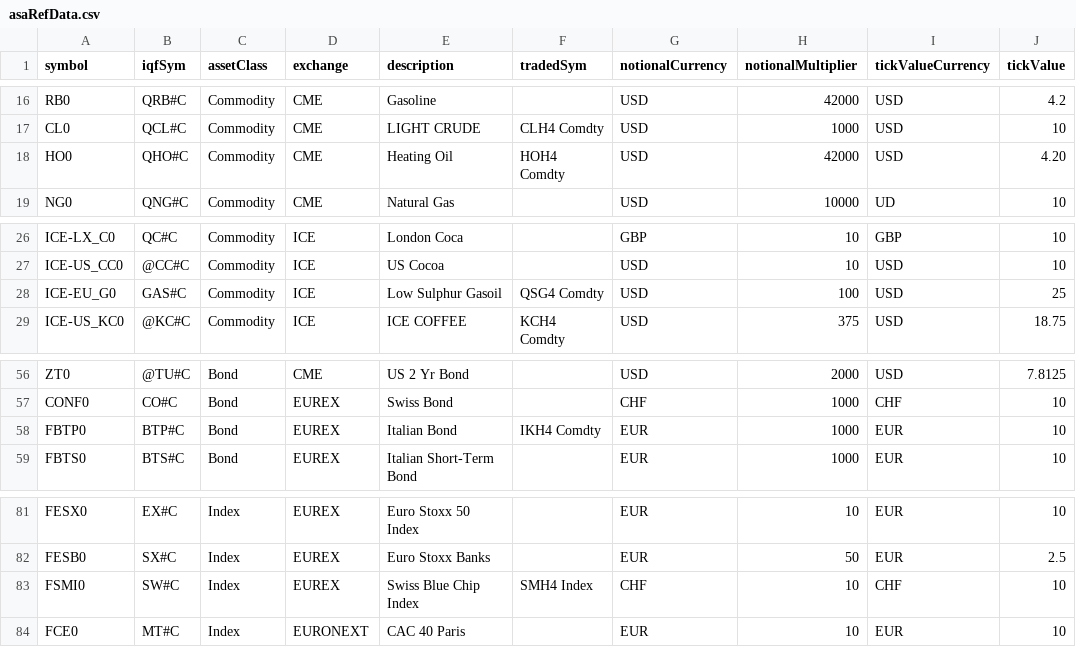
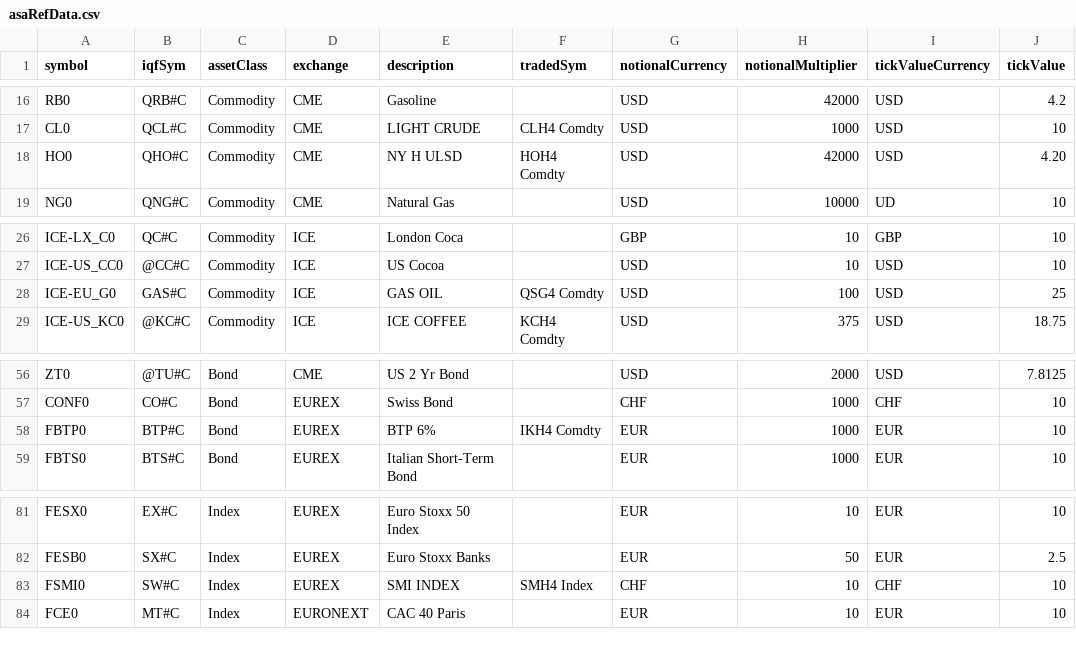
Before and after one commit to Matthew-Ramanah/csaProd, a CSV file: asaRefData.csv, drawn as a sheet; only a part is shown, gaps mark what is left out; the diff names each change by its address in the sheet, - before the commit and + after, or states it on an @@ line.

Commit message:
fixup tradeLogs

```diff
--- a/asaRefData.csv
+++ b/asaRefData.csv
-E18 (description): Heating Oil
+E18 (description): NY H ULSD
-E28 (description): Low Sulphur Gasoil
+E28 (description): GAS OIL
-E58 (description): Italian Bond
+E58 (description): BTP 6%
-E83 (description): Swiss Blue Chip Index
+E83 (description): SMI INDEX
```
Also changed, not shown: 2 other files.
